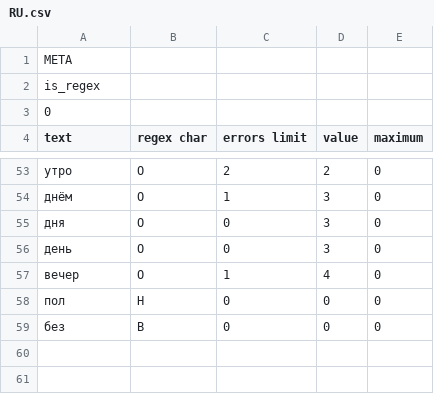
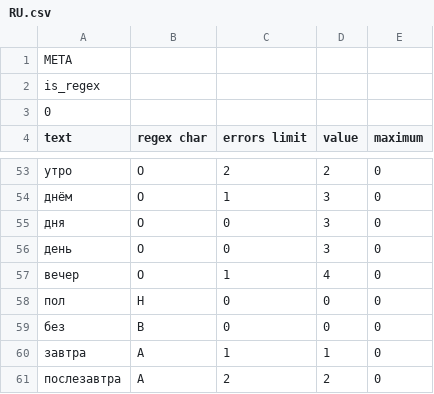
Before and after one commit to alordash/date-parser, a CSV file: lib/expressions/RU.csv, drawn as a sheet; only a part is shown, gaps mark what is left out.

```diff
--- a/lib/expressions/RU.csv
+++ b/lib/expressions/RU.csv
@@ -59 +59,3 @@ text;regex char;errors limit;value;maximum
 без;B;0;0;0
+завтра;A;1;1;0
+послезавтра;A;2;2;0
```
Also changed, not shown: 2 other files.
